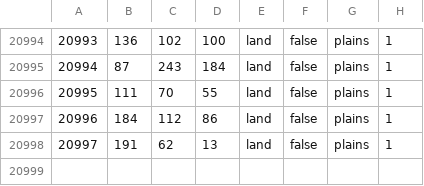
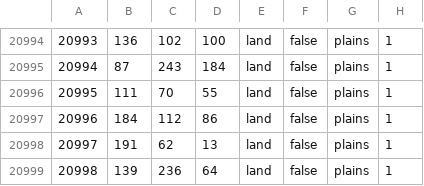
Before and after one commit to PabPababaPuba/ahgoverhaul, a CSV file: map/definition.csv, drawn as a sheet; only a part is shown, gaps mark what is left out.

Commit message:
Hopefully fixed game crashing issue
Fixed province having no continent

```diff
--- a/map/definition.csv
+++ b/map/definition.csv
@@ -20998 +20998,2 @@
 20997;191;62;13;land;false;plains;1
+20998;139;236;64;land;false;plains;1
```
